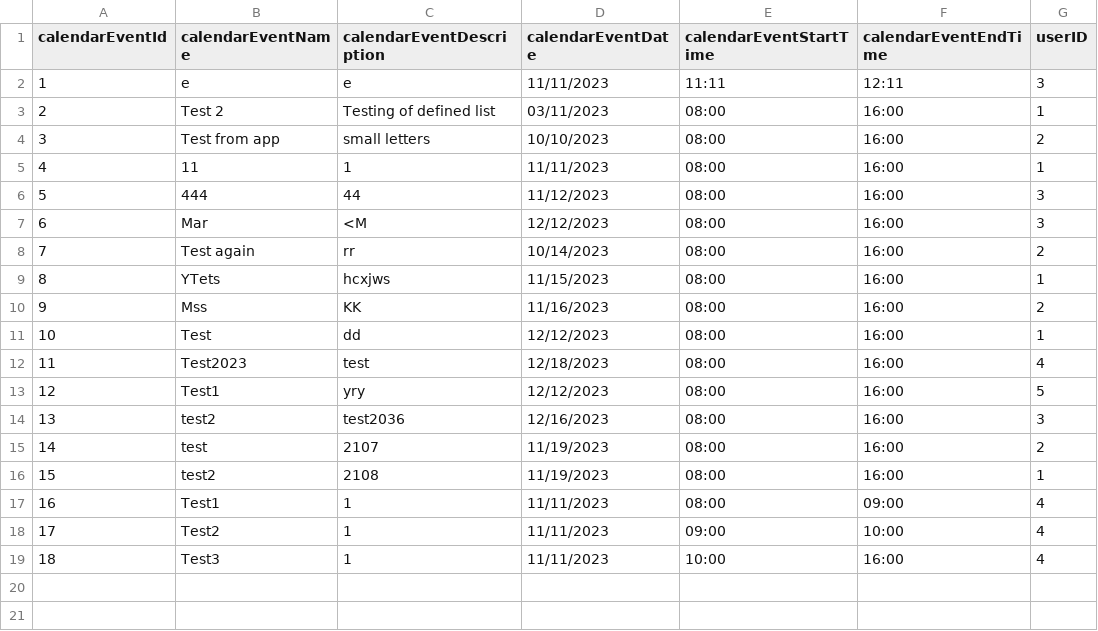
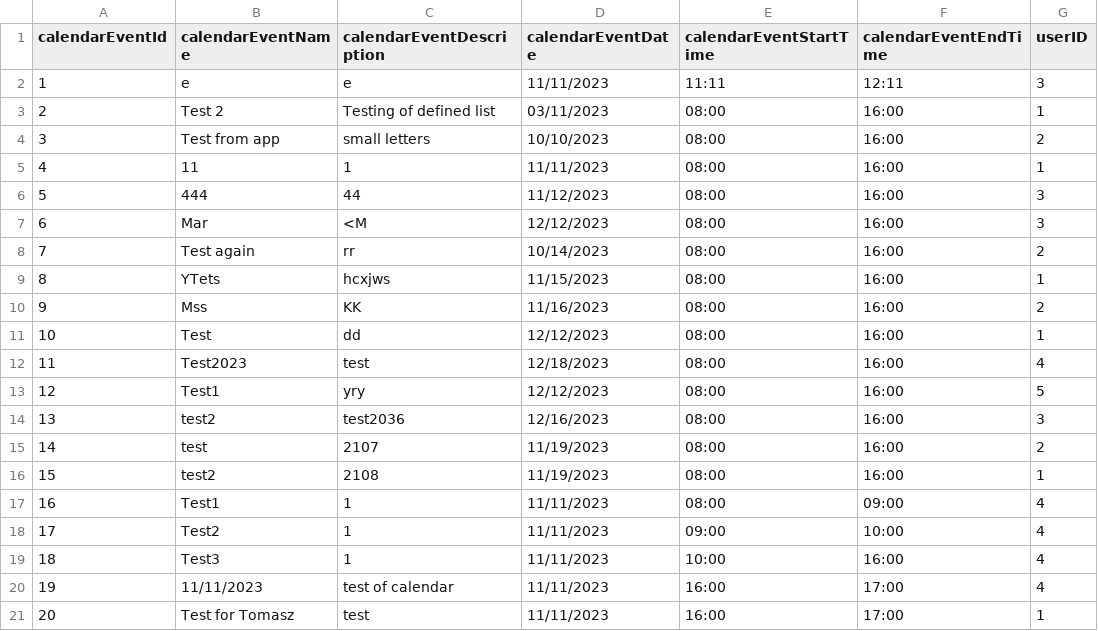
Before and after one commit to infoshareacademy/jcszr11-WeCSharp, a CSV file: Schedulist/CalendarEvents.csv, drawn as a sheet.

Commit message:
Modified showing Calendar

```diff
--- a/Schedulist/CalendarEvents.csv
+++ b/Schedulist/CalendarEvents.csv
@@ -19 +19,3 @@ calendarEventId,calendarEventName,calendarEventDescription,calendarEventDate,cal
 18,Test3,1,11/11/2023,10:00,16:00,4
+19,11/11/2023,test of calendar,11/11/2023,16:00,17:00,4
+20,Test for Tomasz,test,11/11/2023,16:00,17:00,1
```
Also changed, not shown: 3 other files.
